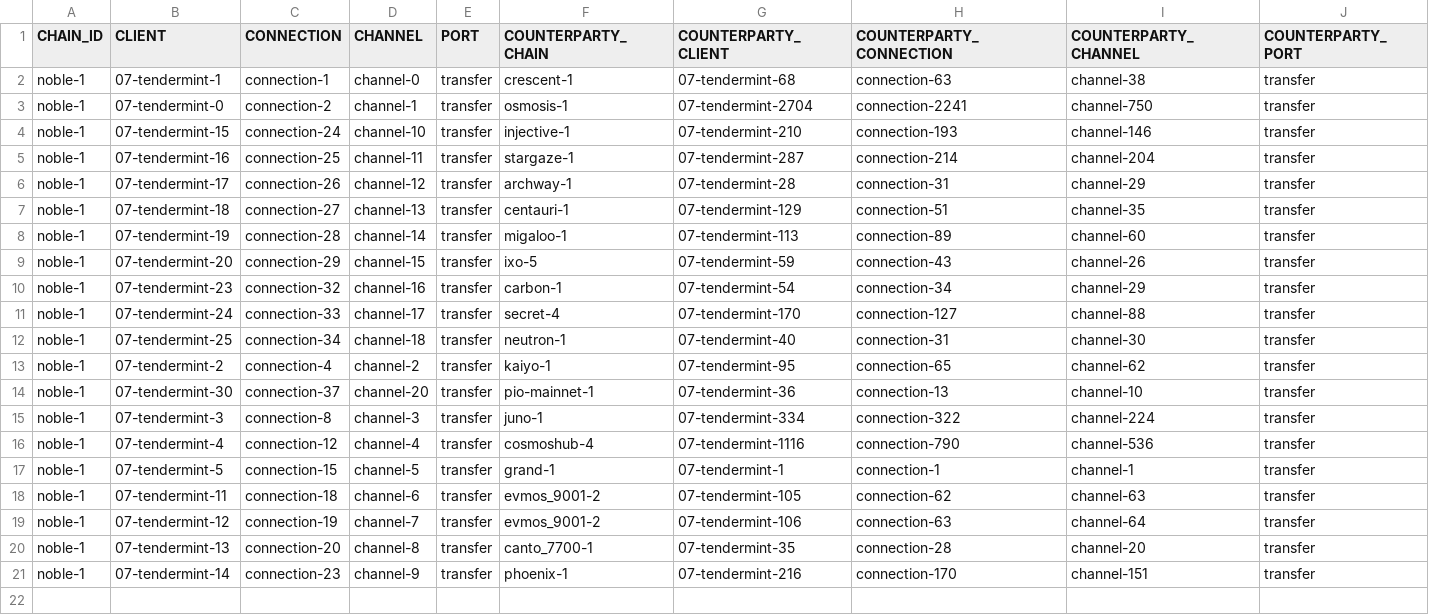
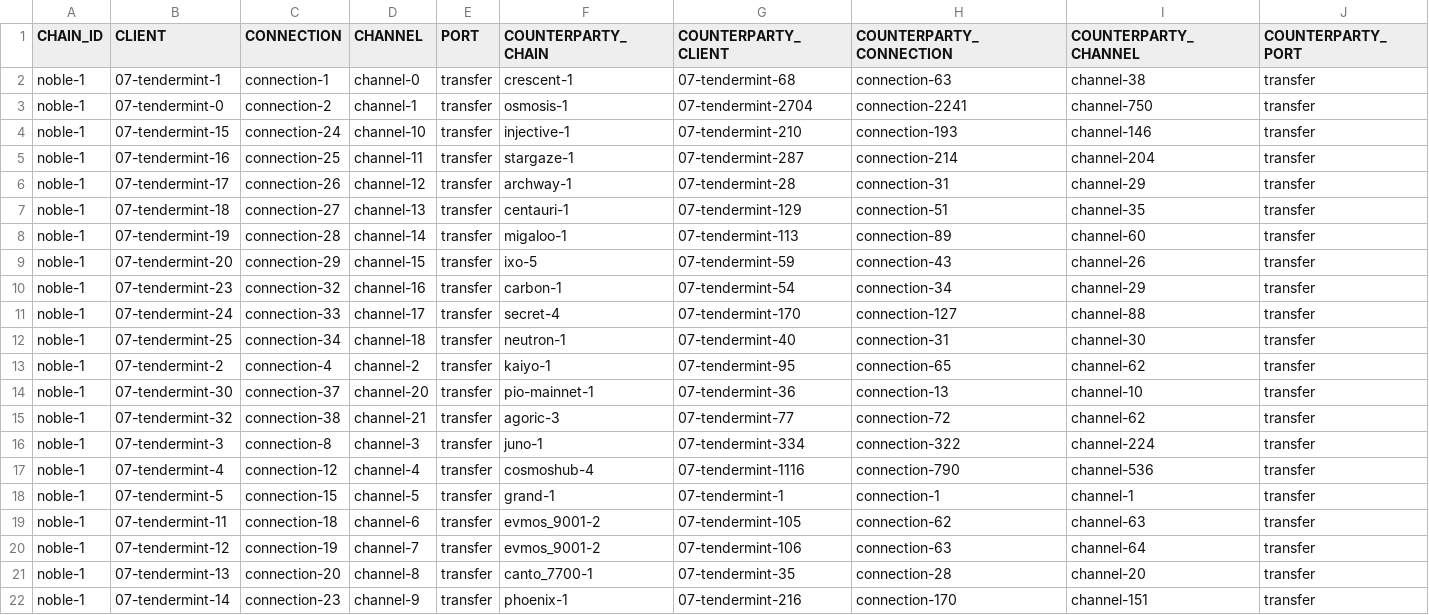
Before and after one commit to clemensgg/ibc-tables, a CSV file: noble/ibc_table.csv, drawn as a sheet.

```diff
--- a/noble/ibc_table.csv
+++ b/noble/ibc_table.csv
@@ -14,2 +14,3 @@ noble-1, 07-tendermint-2, connection-4, channel-2, transfer, kaiyo-1, 07-tenderm
 noble-1, 07-tendermint-30, connection-37, channel-20, transfer, pio-mainnet-1, 07-tendermint-36, connection-13, channel-10, transfer
+noble-1, 07-tendermint-32, connection-38, channel-21, transfer, agoric-3, 07-tendermint-77, connection-72, channel-62, transfer
 noble-1, 07-tendermint-3, connection-8, channel-3, transfer, juno-1, 07-tendermint-334, connection-322, channel-224, transfer
```
